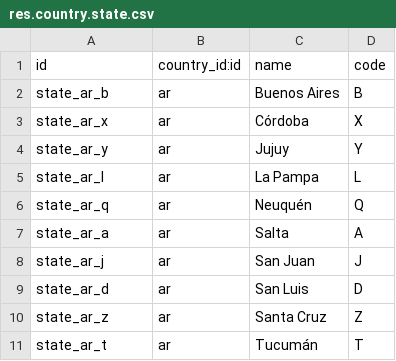
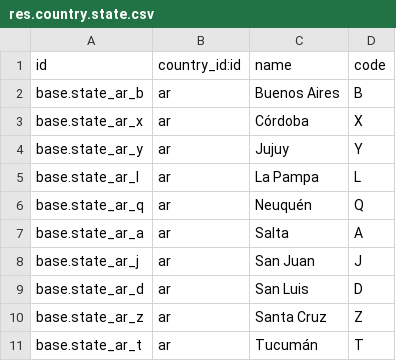
Before and after one commit to javovelez/timsa-customization, a CSV file: timsa_account/data/res.country.state.csv, drawn as a sheet.

Commit message:
timsa_company_data ok

```diff
--- a/timsa_account/data/res.country.state.csv
+++ b/timsa_account/data/res.country.state.csv
@@ -1,11 +1,11 @@
 "id","country_id:id","name","code"
-state_ar_b,ar,"Buenos Aires","B"
-state_ar_x,ar,"Córdoba","X"
-state_ar_y,ar,"Jujuy","Y"
-state_ar_l,ar,"La Pampa","L"
-state_ar_q,ar,"Neuquén","Q"
-state_ar_a,ar,"Salta","A"
-state_ar_j,ar,"San Juan","J"
-state_ar_d,ar,"San Luis","D"
-state_ar_z,ar,"Santa Cruz","Z"
-state_ar_t,ar,"Tucumán","T"
+base.state_ar_b,ar,"Buenos Aires","B"
+base.state_ar_x,ar,"Córdoba","X"
+base.state_ar_y,ar,"Jujuy","Y"
+base.state_ar_l,ar,"La Pampa","L"
+base.state_ar_q,ar,"Neuquén","Q"
+base.state_ar_a,ar,"Salta","A"
+base.state_ar_j,ar,"San Juan","J"
+base.state_ar_d,ar,"San Luis","D"
+base.state_ar_z,ar,"Santa Cruz","Z"
+base.state_ar_t,ar,"Tucumán","T"
```
Also changed, not shown: 2 other files.
